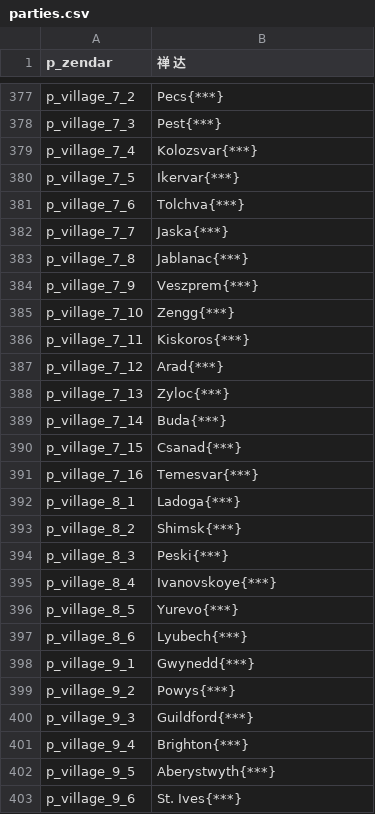
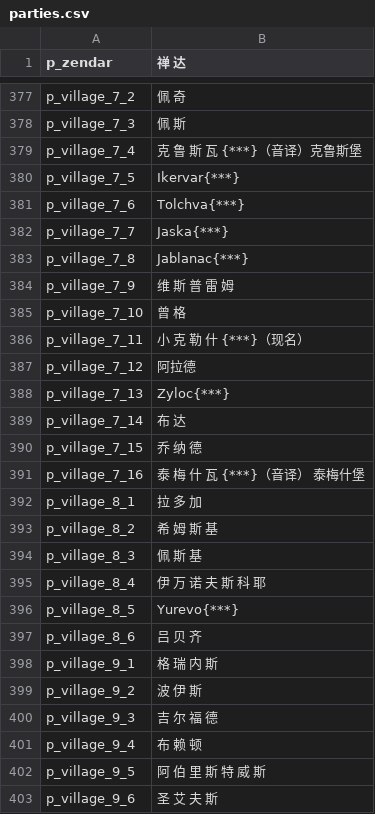
Before and after one commit to zac123456789123/mountblade-ad1257svn-chinese-translation, a CSV file: cns/parties.csv, drawn as a sheet; only a part is shown, gaps mark what is left out; the diff covers the shown part only; the diff names each change by its address in the sheet, - before the commit and + after, or states it on an @@ line.

```diff
--- a/cns/parties.csv
+++ b/cns/parties.csv
-B377 (禅 达): Pecs{***}
+B377 (禅 达): 佩 奇
-B378 (禅 达): Pest{***}
+B378 (禅 达): 佩 斯
-B379 (禅 达): Kolozsvar{***}
+B379 (禅 达): 克 鲁 斯 瓦 {***}（音译）克鲁斯堡
-B384 (禅 达): Veszprem{***}
+B384 (禅 达): 维 斯 普 雷 姆
-B385 (禅 达): Zengg{***}
+B385 (禅 达): 曾 格
-B386 (禅 达): Kiskoros{***}
+B386 (禅 达): 小 克 勒 什 {***}（现名）
-B387 (禅 达): Arad{***}
+B387 (禅 达): 阿拉德
-B389 (禅 达): Buda{***}
+B389 (禅 达): 布 达
-B390 (禅 达): Csanad{***}
+B390 (禅 达): 乔 纳 德
-B391 (禅 达): Temesvar{***}
+B391 (禅 达): 泰 梅 什 瓦 {***}（音译） 泰梅什堡
-B392 (禅 达): Ladoga{***}
+B392 (禅 达): 拉 多 加
-B393 (禅 达): Shimsk{***}
+B393 (禅 达): 希 姆 斯 基
-B394 (禅 达): Peski{***}
+B394 (禅 达): 佩 斯 基
-B395 (禅 达): Ivanovskoye{***}
+B395 (禅 达): 伊 万 诺 夫 斯 科 耶
-B397 (禅 达): Lyubech{***}
+B397 (禅 达): 吕 贝 齐
-B398 (禅 达): Gwynedd{***}
+B398 (禅 达): 格 瑞 内 斯
-B399 (禅 达): Powys{***}
+B399 (禅 达): 波 伊 斯
-B400 (禅 达): Guildford{***}
+B400 (禅 达): 吉 尔 福 德
-B401 (禅 达): Brighton{***}
+B401 (禅 达): 布 赖 顿
-B402 (禅 达): Aberystwyth{***}
+B402 (禅 达): 阿 伯 里 斯 特 威 斯
-B403 (禅 达): St. Ives{***}
+B403 (禅 达): 圣 艾 夫 斯
```
Also changed, not shown: 1 added row, 1 removed row and 85 edited cells elsewhere in this file.
